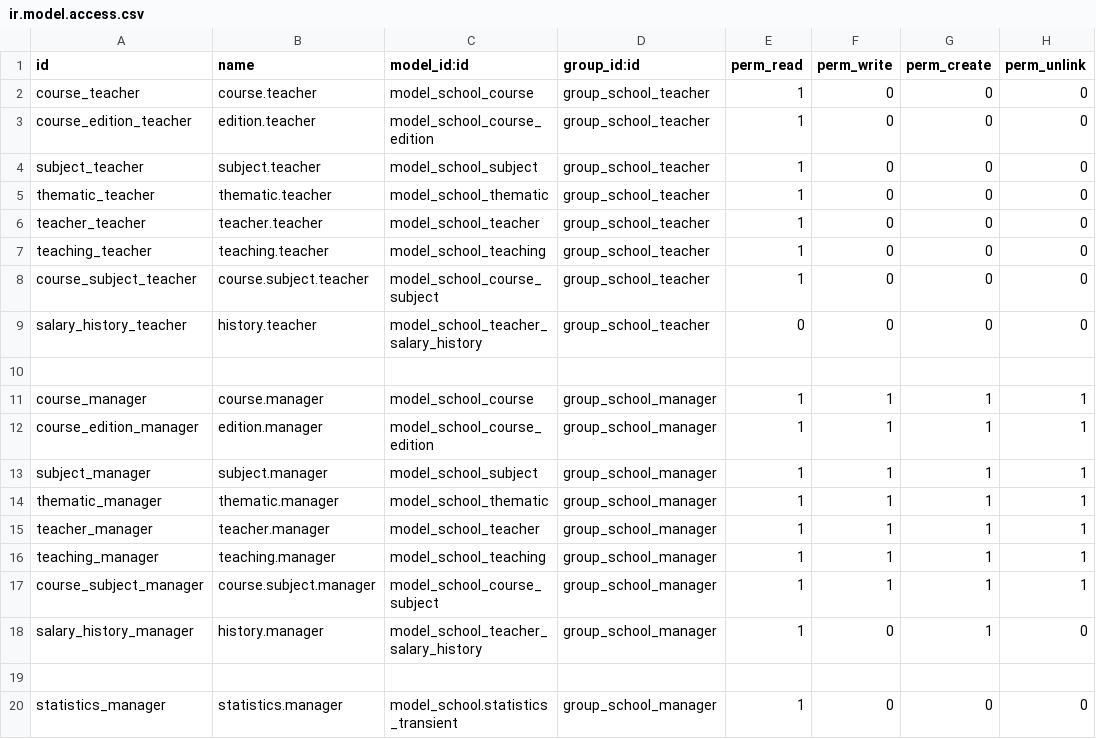
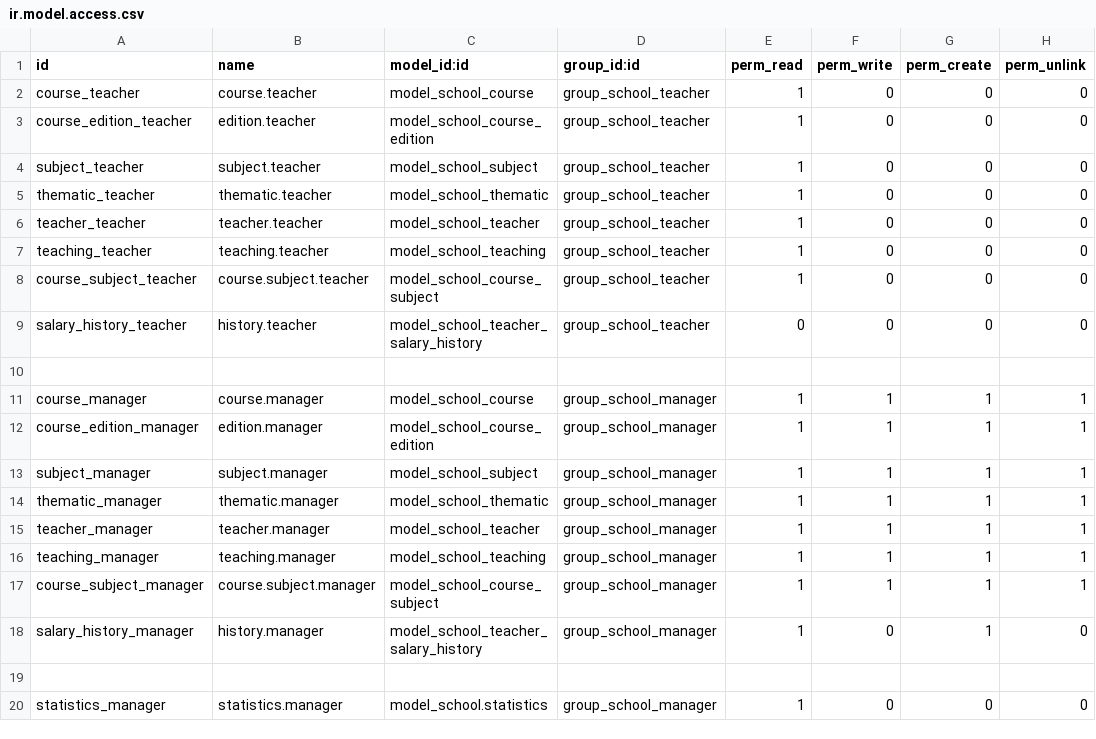
Before and after one commit to kuro-spm/Odoo_modul_school, a CSV file: security/ir.model.access.csv, drawn as a sheet.

Commit message:
eliminar statistics del csv

```diff
--- a/security/ir.model.access.csv
+++ b/security/ir.model.access.csv
@@ -19,2 +19,2 @@ salary_history_manager,history.manager,model_school_teacher_salary_history,group
 ,,,,,,,
-statistics_manager,statistics.manager,model_school.statistics_transient,group_school_manager,1,0,0,0
+statistics_manager,statistics.manager,model_school.statistics,group_school_manager,1,0,0,0
```
Also changed, not shown: 1 other file.
